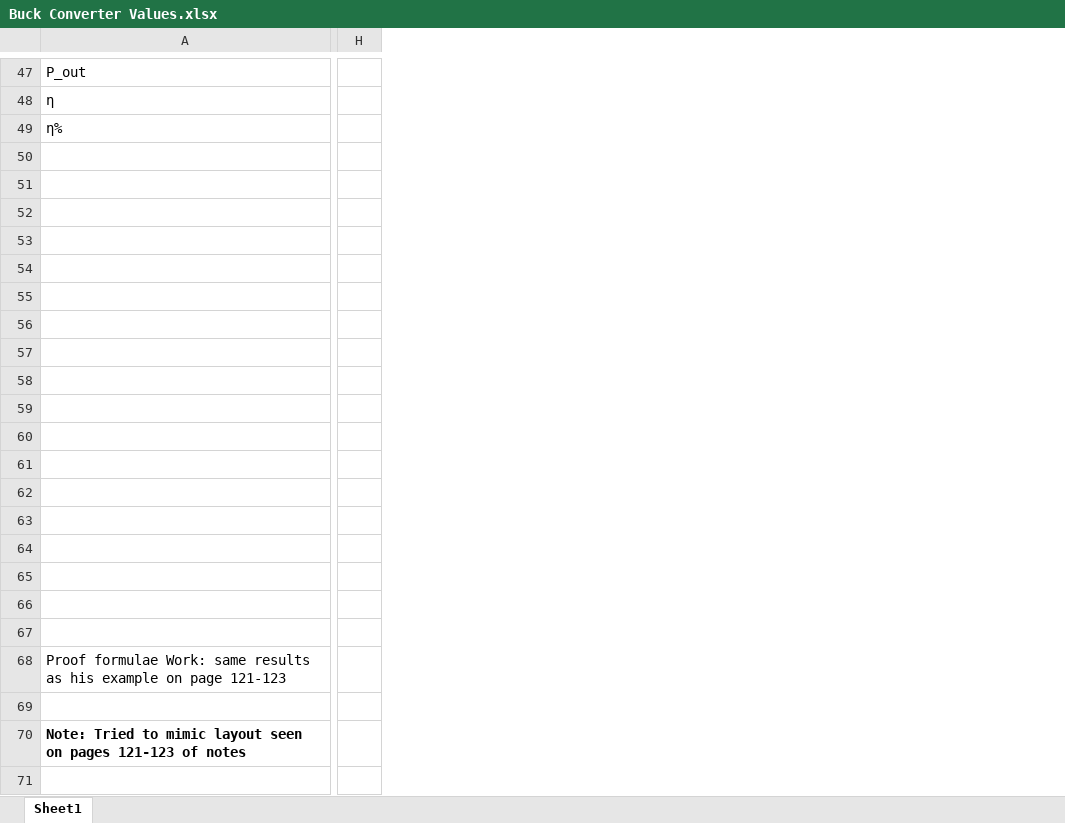
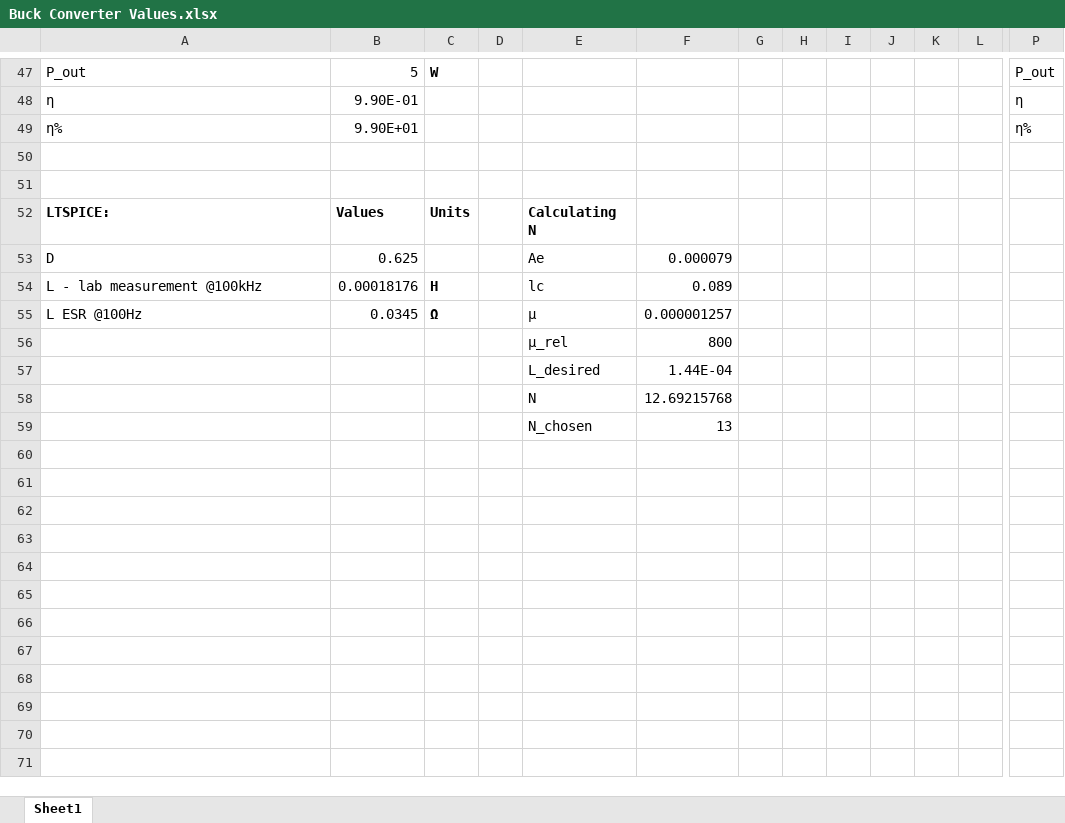
Before and after one commit to JamesCallanan/Power-Electronics-Lab, an Excel workbook: Buck Converter Values.xlsx, sheet Sheet1, drawn as a sheet; only a part is shown, gaps mark what is left out; values as stored, in another font and other column widths than the file's, no borders; removed rows and columns are numbered as before the commit, all else as after; rows hold the shown columns only; the diff covers the shown part only; the diff names each change by its address in the sheet, - before the commit and + after, or states it on an @@ line.

```diff
--- a/Buck Converter Values.xlsx (sheet Sheet1)
+++ b/Buck Converter Values.xlsx (sheet Sheet1)
+column B, rows 47-49: 5 | 9.90E-01 | 9.90E+01
+column C, row 47: W
+column D, empty
+column E, rows 56-59: μ_rel | L_desired | N | N_chosen
+column F, rows 56-59: 800 | 1.44E-04 | 12.69215768 | 13
+column G, empty
+column H, empty
+column I, empty
+column J, empty
+column K, empty
+column L, empty
+column P, rows 47-49: P_out | η | η%
-column H, empty
+row 52: LTSPICE: | Values | Units |  | Calculating N
+row 53: D | 0.625 |  |  | Ae | 0.000079
+row 54: L - lab measurement @100kHz | 0.00018176 | H |  | lc | 0.089
+row 55: L ESR @100Hz | 0.0345 | Ω |  | μ | 0.000001257
-row 56: (empty)
+row 56:  |  |  |  | μ_rel | 800
-row 57: (empty)
+row 57:  |  |  |  | L_desired | 1.44E-04
-row 58: (empty)
+row 58:  |  |  |  | N | 12.69215768
-row 59: (empty)
+row 59:  |  |  |  | N_chosen | 13
-row 56: (empty)
-row 57: (empty)
-row 58: (empty)
-row 59: (empty)
-row 60: (empty)
-row 61: (empty)
-row 62: (empty)
-row 63: (empty)
-row 64: (empty)
-row 65: (empty)
-row 66: (empty)
-row 67: (empty)
-row 68: Proof formulae Work: same results as his example on page 121-123
-row 69: (empty)
-row 70: Note: Tried to mimic layout seen on pages 121-123 of notes
-row 71: (empty)
```
Also changed, not shown: 47 removed rows, 3 added columns, 11 edited cells and cell formats elsewhere in this sheet, formulas that keep their value, 4 other files.
